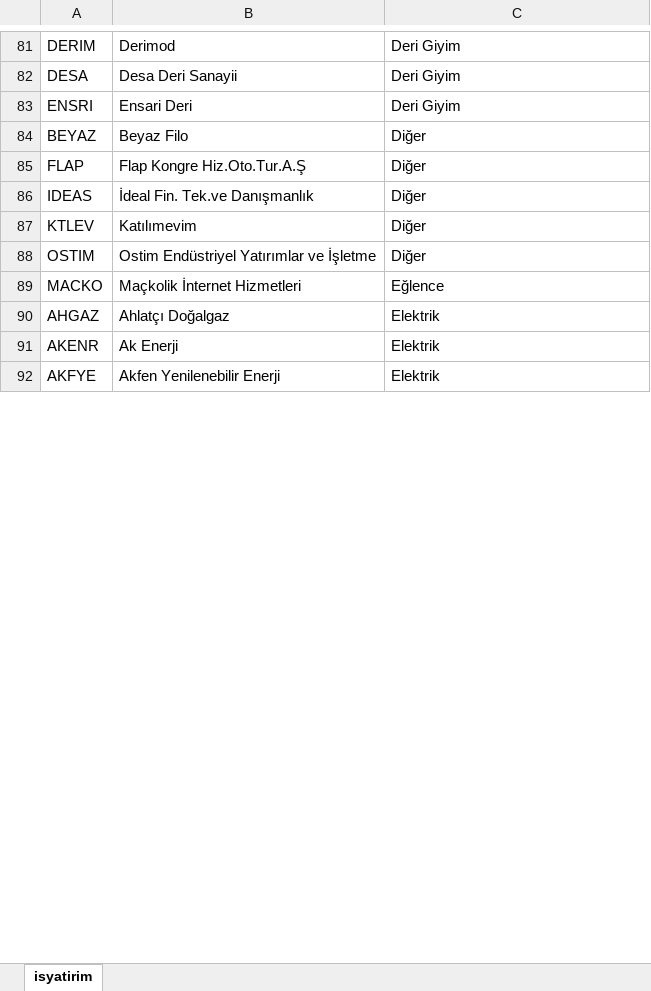
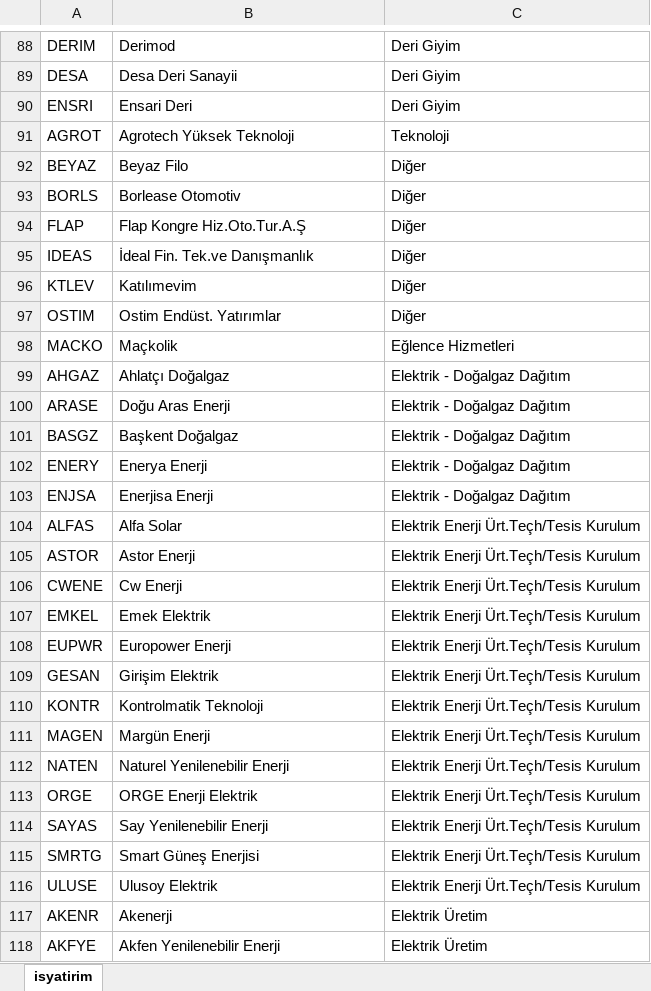
Before and after one commit to furkankirmizioglu/borsaIstanbul-V2, an Excel workbook: src/main/resources/static/companies.xlsx, sheet isyatirim, drawn as a sheet; only a part is shown, gaps mark what is left out; values as stored, in another font and other column widths than the file's, no borders; addresses are those after the commit; the diff covers the shown part only; the diff names each change by its address in the sheet, - before the commit and + after, or states it on an @@ line.

Commit message:
07.01.2024 Major updates. Wrong calculations for holdings sector is fixed. Basic technical analysis methods added to scoring dataset. (Not added to scoring results yet.)

```diff
--- a/src/main/resources/static/companies.xlsx (sheet isyatirim)
+++ b/src/main/resources/static/companies.xlsx (sheet isyatirim)
+row 91: AGROT | Agrotech Yüksek Teknoloji | Teknoloji
+row 93: BORLS | Borlease Otomotiv | Diğer
-B97: Ostim Endüstriyel Yatırımlar ve İşletme
+B97: Ostim Endüst. Yatırımlar
-B98: Maçkolik İnternet Hizmetleri
+B98: Maçkolik
-C98: Eğlence
+C98: Eğlence Hizmetleri
-C99: Elektrik
+C99: Elektrik - Doğalgaz Dağıtım
+row 100: ARASE | Doğu Aras Enerji | Elektrik - Doğalgaz Dağıtım
+row 101: BASGZ | Başkent Doğalgaz | Elektrik - Doğalgaz Dağıtım
+row 102: ENERY | Enerya Enerji | Elektrik - Doğalgaz Dağıtım
+row 103: ENJSA | Enerjisa Enerji | Elektrik - Doğalgaz Dağıtım
+row 104: ALFAS | Alfa Solar | Elektrik Enerji Ürt.Teçh/Tesis Kurulum
+row 105: ASTOR | Astor Enerji | Elektrik Enerji Ürt.Teçh/Tesis Kurulum
+row 106: CWENE | Cw Enerji | Elektrik Enerji Ürt.Teçh/Tesis Kurulum
+row 107: EMKEL | Emek Elektrik | Elektrik Enerji Ürt.Teçh/Tesis Kurulum
+row 108: EUPWR | Europower Enerji | Elektrik Enerji Ürt.Teçh/Tesis Kurulum
+row 109: GESAN | Girişim Elektrik | Elektrik Enerji Ürt.Teçh/Tesis Kurulum
+row 110: KONTR | Kontrolmatik Teknoloji | Elektrik Enerji Ürt.Teçh/Tesis Kurulum
+row 111: MAGEN | Margün Enerji | Elektrik Enerji Ürt.Teçh/Tesis Kurulum
+row 112: NATEN | Naturel Yenilenebilir Enerji | Elektrik Enerji Ürt.Teçh/Tesis Kurulum
+row 113: ORGE | ORGE Enerji Elektrik | Elektrik Enerji Ürt.Teçh/Tesis Kurulum
+row 114: SAYAS | Say Yenilenebilir Enerji | Elektrik Enerji Ürt.Teçh/Tesis Kurulum
+row 115: SMRTG | Smart Güneş Enerjisi | Elektrik Enerji Ürt.Teçh/Tesis Kurulum
+row 116: ULUSE | Ulusoy Elektrik | Elektrik Enerji Ürt.Teçh/Tesis Kurulum
-B117: Ak Enerji
+B117: Akenerji
-C117:C118: Elektrik
+C117:C118: Elektrik Üretim
```
Also changed, not shown: 51 added rows, 30 removed rows, 19 moved rows and 79 edited cells elsewhere in this sheet, 15 other files.
